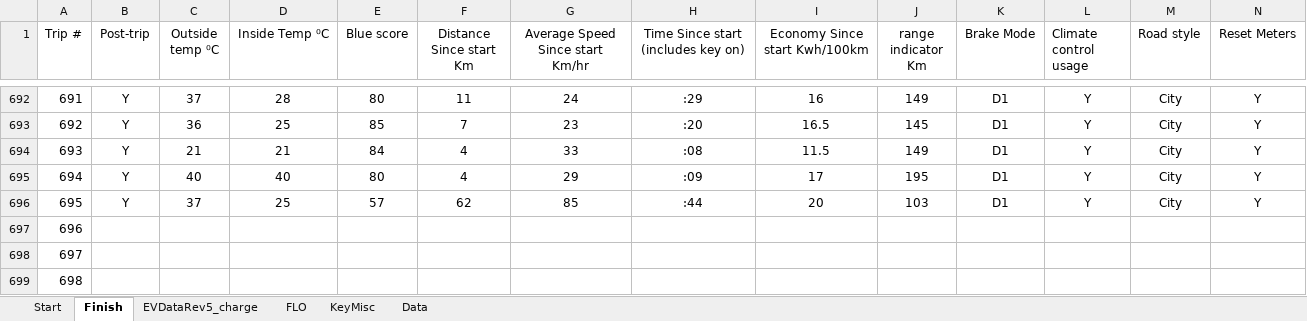
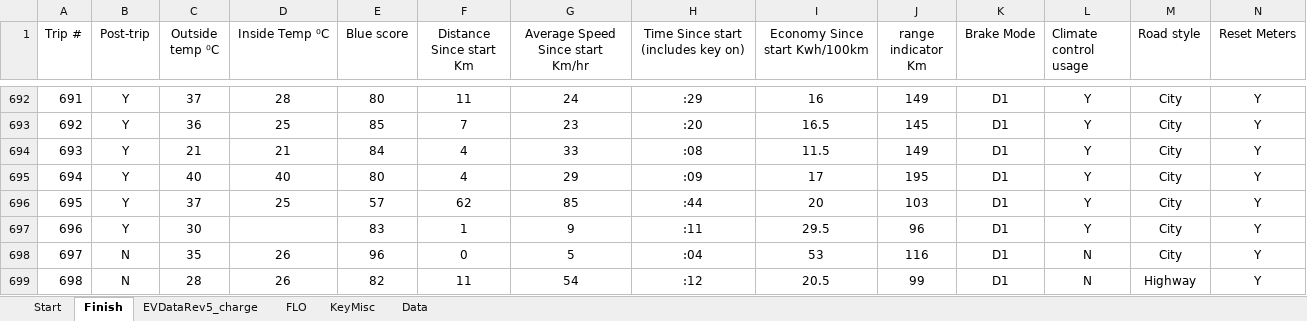
Before and after one commit to cdmoss/EV-Dashboard, an Excel workbook: Data/vehicle data/newest/full_dataset(newest).xlsx, sheet Finish, drawn as a sheet; only a part is shown, gaps mark what is left out; values as stored, in another font and other column widths than the file's, no borders; 1 other sheet too large or unreadable and not compared; the diff covers the shown part only; the diff names each change by its address in the sheet, - before the commit and + after, or states it on an @@ line.

```diff
--- a/Data/vehicle data/newest/full_dataset(newest).xlsx (sheet Finish)
+++ b/Data/vehicle data/newest/full_dataset(newest).xlsx (sheet Finish)
-B697 (Post-trip): (empty)
+B697 (Post-trip): Y
-C697 (Outside temp ⁰C): (empty)
+C697 (Outside temp ⁰C): 30
-E697 (Blue score): (empty)
+E697 (Blue score): 83
-F697 (Distance Since start Km): (empty)
+F697 (Distance Since start Km): 1
-G697 (Average Speed Since start Km/hr): (empty)
+G697 (Average Speed Since start Km/hr): 9
-H697: (empty)
+H697: :11
-I697 (Economy Since start Kwh/100km): (empty)
+I697 (Economy Since start Kwh/100km): 29.5
-J697 (range indicator Km): (empty)
+J697 (range indicator Km): 96
-K697:K699 (Brake Mode): (empty)
+K697:K699 (Brake Mode): D1
-L697 (Climate control usage): (empty)
+L697 (Climate control usage): Y
-M697:M698 (Road style): (empty)
+M697:M698 (Road style): City
-N697:N699 (Reset Meters): (empty)
+N697:N699 (Reset Meters): Y
-B698:B699 (Post-trip): (empty)
+B698:B699 (Post-trip): N
-C698 (Outside temp ⁰C): (empty)
+C698 (Outside temp ⁰C): 35
-D698:D699 (Inside Temp ⁰C): (empty)
+D698:D699 (Inside Temp ⁰C): 26
-E698 (Blue score): (empty)
+E698 (Blue score): 96
-F698 (Distance Since start Km): (empty)
+F698 (Distance Since start Km): 0
-G698 (Average Speed Since start Km/hr): (empty)
+G698 (Average Speed Since start Km/hr): 5
-H698: (empty)
+H698: :04
-I698 (Economy Since start Kwh/100km): (empty)
+I698 (Economy Since start Kwh/100km): 53
-J698 (range indicator Km): (empty)
+J698 (range indicator Km): 116
-L698:L699 (Climate control usage): (empty)
+L698:L699 (Climate control usage): N
-C699 (Outside temp ⁰C): (empty)
+C699 (Outside temp ⁰C): 28
-E699 (Blue score): (empty)
+E699 (Blue score): 82
-F699 (Distance Since start Km): (empty)
+F699 (Distance Since start Km): 11
-G699 (Average Speed Since start Km/hr): (empty)
+G699 (Average Speed Since start Km/hr): 54
-H699: (empty)
+H699: :12
-I699 (Economy Since start Kwh/100km): (empty)
+I699 (Economy Since start Kwh/100km): 20.5
-J699 (range indicator Km): (empty)
+J699 (range indicator Km): 99
-M699 (Road style): (empty)
+M699 (Road style): Highway
```
Also changed, not shown: 320 edited cells elsewhere in this sheet, 7 other files.
